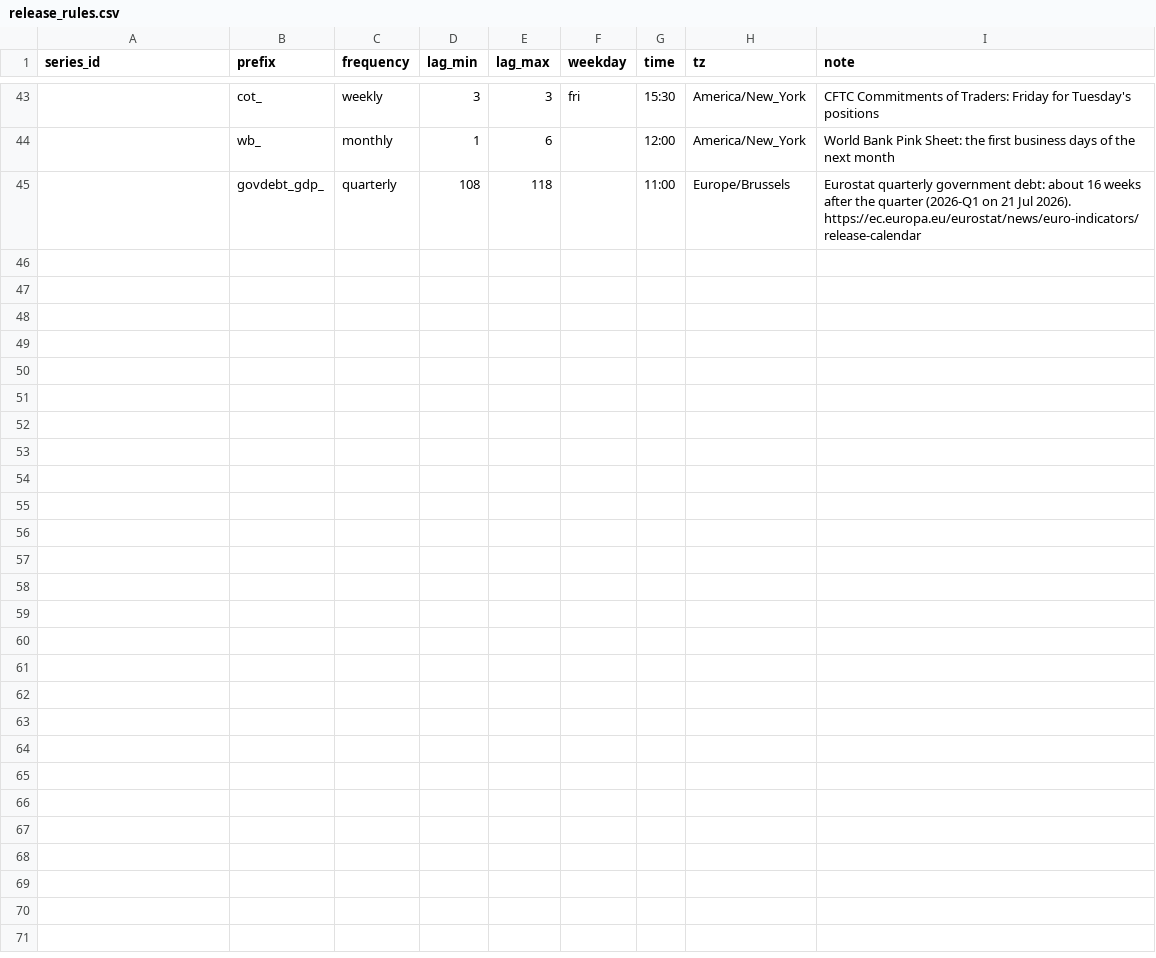
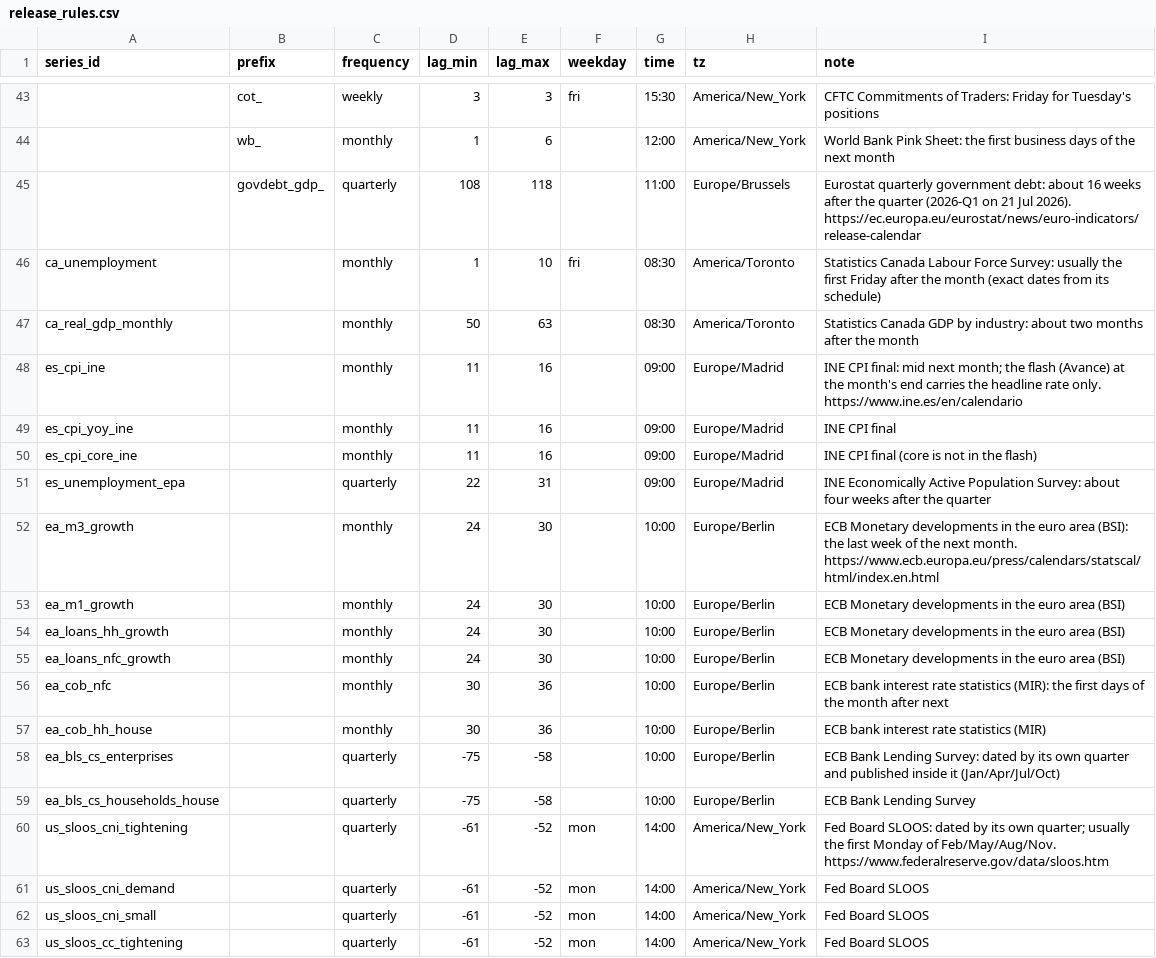
Before and after one commit to KrustyKronk/bedrok, a CSV file: bedrok/seeds/release_rules.csv, drawn as a sheet; only a part is shown, gaps mark what is left out; the diff names each change by its address in the sheet, - before the commit and + after, or states it on an @@ line.

```diff
--- a/bedrok/seeds/release_rules.csv
+++ b/bedrok/seeds/release_rules.csv
+row 46: ca_unemployment |  | monthly | 1 | 10 | fri | 08:30 | America/Toronto | Statistics Canada Labour Force Survey: usually the first Friday after the month (exact dates from its schedule)
+row 47: ca_real_gdp_monthly |  | monthly | 50 | 63 |  | 08:30 | America/Toronto | Statistics Canada GDP by industry: about two months after the month
+row 48: es_cpi_ine |  | monthly | 11 | 16 |  | 09:00 | Europe/Madrid | INE CPI final: mid next month; the flash (Avance) at the month's end carries the headline rate only. https://www.ine.es/en/calendario
+row 49: es_cpi_yoy_ine |  | monthly | 11 | 16 |  | 09:00 | Europe/Madrid | INE CPI final
+row 50: es_cpi_core_ine |  | monthly | 11 | 16 |  | 09:00 | Europe/Madrid | INE CPI final (core is not in the flash)
+row 51: es_unemployment_epa |  | quarterly | 22 | 31 |  | 09:00 | Europe/Madrid | INE Economically Active Population Survey: about four weeks after the quarter
+row 52: ea_m3_growth |  | monthly | 24 | 30 |  | 10:00 | Europe/Berlin | ECB Monetary developments in the euro area (BSI): the last week of the next month. https://www.ecb.europa.eu/press/calendars/statscal/html/index.en.html
+row 53: ea_m1_growth |  | monthly | 24 | 30 |  | 10:00 | Europe/Berlin | ECB Monetary developments in the euro area (BSI)
+row 54: ea_loans_hh_growth |  | monthly | 24 | 30 |  | 10:00 | Europe/Berlin | ECB Monetary developments in the euro area (BSI)
+row 55: ea_loans_nfc_growth |  | monthly | 24 | 30 |  | 10:00 | Europe/Berlin | ECB Monetary developments in the euro area (BSI)
+row 56: ea_cob_nfc |  | monthly | 30 | 36 |  | 10:00 | Europe/Berlin | ECB bank interest rate statistics (MIR): the first days of the month after next
+row 57: ea_cob_hh_house |  | monthly | 30 | 36 |  | 10:00 | Europe/Berlin | ECB bank interest rate statistics (MIR)
+row 58: ea_bls_cs_enterprises |  | quarterly | -75 | -58 |  | 10:00 | Europe/Berlin | ECB Bank Lending Survey: dated by its own quarter and published inside it (Jan/Apr/Jul/Oct)
+row 59: ea_bls_cs_households_house |  | quarterly | -75 | -58 |  | 10:00 | Europe/Berlin | ECB Bank Lending Survey
+row 60: us_sloos_cni_tightening |  | quarterly | -61 | -52 | mon | 14:00 | America/New_York | Fed Board SLOOS: dated by its own quarter; usually the first Monday of Feb/May/Aug/Nov. https://www.federalreserve.gov/data/sloos.htm
+row 61: us_sloos_cni_demand |  | quarterly | -61 | -52 | mon | 14:00 | America/New_York | Fed Board SLOOS
+row 62: us_sloos_cni_small |  | quarterly | -61 | -52 | mon | 14:00 | America/New_York | Fed Board SLOOS
+row 63: us_sloos_cc_tightening |  | quarterly | -61 | -52 | mon | 14:00 | America/New_York | Fed Board SLOOS
```
Also changed, not shown: bedrok/seeds/macro_catalog.csv, bedrok/seeds/release_calendar.csv, 11 other files.
